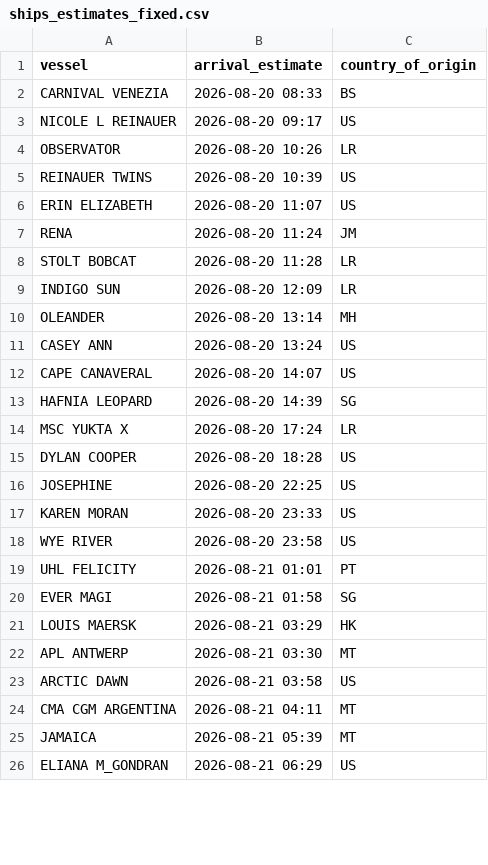
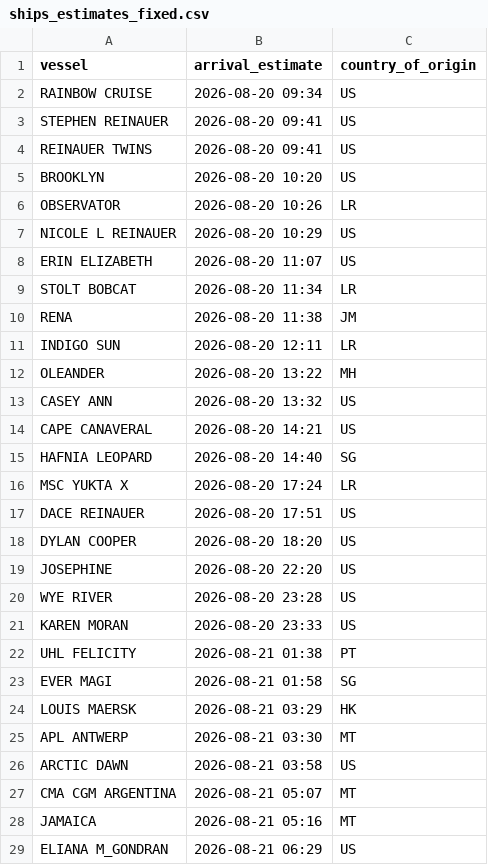
Before and after one commit to natalierjonas/FOC_NYC, a CSV file: ships_estimates_fixed.csv, drawn as a sheet; only a part is shown; the diff covers the shown part only.

```diff
--- a/ships_estimates_fixed.csv
+++ b/ships_estimates_fixed.csv
@@ -1,20 +1,23 @@
 vessel,arrival_estimate,country_of_origin
-CARNIVAL VENEZIA,2026-08-20 08:33,BS
-NICOLE L REINAUER,2026-08-20 09:17,US
+RAINBOW CRUISE,2026-08-20 09:34,US
+STEPHEN REINAUER,2026-08-20 09:41,US
+REINAUER TWINS,2026-08-20 09:41,US
+BROOKLYN,2026-08-20 10:20,US
 OBSERVATOR,2026-08-20 10:26,LR
-REINAUER TWINS,2026-08-20 10:39,US
+NICOLE L REINAUER,2026-08-20 10:29,US
 ERIN ELIZABETH,2026-08-20 11:07,US
-RENA,2026-08-20 11:24,JM
-STOLT BOBCAT,2026-08-20 11:28,LR
-INDIGO SUN,2026-08-20 12:09,LR
-OLEANDER,2026-08-20 13:14,MH
-CASEY ANN,2026-08-20 13:24,US
-CAPE CANAVERAL,2026-08-20 14:07,US
-HAFNIA LEOPARD,2026-08-20 14:39,SG
+STOLT BOBCAT,2026-08-20 11:34,LR
+RENA,2026-08-20 11:38,JM
+INDIGO SUN,2026-08-20 12:11,LR
+OLEANDER,2026-08-20 13:22,MH
+CASEY ANN,2026-08-20 13:32,US
+CAPE CANAVERAL,2026-08-20 14:21,US
+HAFNIA LEOPARD,2026-08-20 14:40,SG
 MSC YUKTA X,2026-08-20 17:24,LR
-DYLAN COOPER,2026-08-20 18:28,US
-JOSEPHINE,2026-08-20 22:25,US
+DACE REINAUER,2026-08-20 17:51,US
+DYLAN COOPER,2026-08-20 18:20,US
+JOSEPHINE,2026-08-20 22:20,US
+WYE RIVER,2026-08-20 23:28,US
 KAREN MORAN,2026-08-20 23:33,US
-WYE RIVER,2026-08-20 23:58,US
-UHL FELICITY,2026-08-21 01:01,PT
+UHL FELICITY,2026-08-21 01:38,PT
 EVER MAGI,2026-08-21 01:58,SG
@@ -23,4 +26,4 @@ APL ANTWERP,2026-08-21 03:30,MT
 ARCTIC DAWN,2026-08-21 03:58,US
-CMA CGM ARGENTINA,2026-08-21 04:11,MT
-JAMAICA,2026-08-21 05:39,MT
+CMA CGM ARGENTINA,2026-08-21 05:07,MT
+JAMAICA,2026-08-21 05:16,MT
 ELIANA M_GONDRAN,2026-08-21 06:29,US
```
Also changed, not shown: 5 added rows, 3 removed rows and 34 edited cells elsewhere in this file, filtered_ships.csv.
